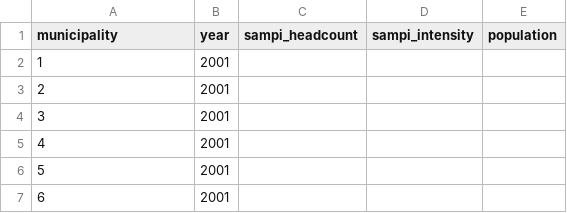
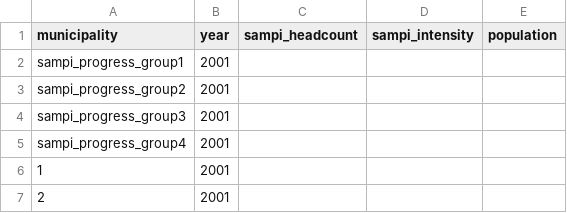
Before and after one commit to angiehjort/angiehjort.github.io, a CSV file: south-africa-cs2016/data/2016/ddf--datapoints--sampi_headcount--sampi_intensity--population--by--year--municipality.csv, drawn as a sheet; only a part is shown; the shorter side is filled out with more unchanged rows.

```diff
--- a/south-africa-cs2016/data/2016/ddf--datapoints--sampi_headcount--sampi_intensity--population--by--year--municipality.csv
+++ b/south-africa-cs2016/data/2016/ddf--datapoints--sampi_headcount--sampi_intensity--population--by--year--municipality.csv
@@ -1,2 +1,6 @@
 municipality,year,sampi_headcount,sampi_intensity,population
+sampi_progress_group1,2001,,,
+sampi_progress_group2,2001,,,
+sampi_progress_group3,2001,,,
+sampi_progress_group4,2001,,,
 1,2001,,,
```
Also changed, not shown: south-africa-cs2016/data/2016/ddf--datapoints--sampi_headcount--sampi_intensity--population--by--year--municipality-municipality-properties.csv, 36 other files.
